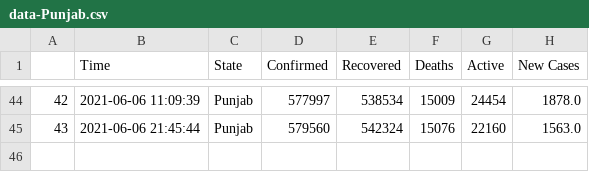
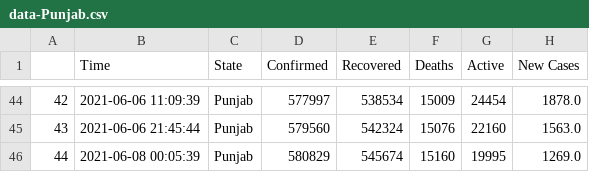
Before and after one commit to dakkshesh07/covid19_data-india-DERP, a CSV file: Punjab/data-Punjab.csv, drawn as a sheet; only a part is shown, gaps mark what is left out.

Commit message:
Punjab: upload updated datasets, fetched on 2021-06-08 00:05:39

```diff
--- a/Punjab/data-Punjab.csv
+++ b/Punjab/data-Punjab.csv
@@ -45 +45,2 @@
 43,2021-06-06 21:45:44,Punjab,579560,542324,15076,22160,1563.0
+44,2021-06-08 00:05:39,Punjab,580829,545674,15160,19995,1269.0
```
